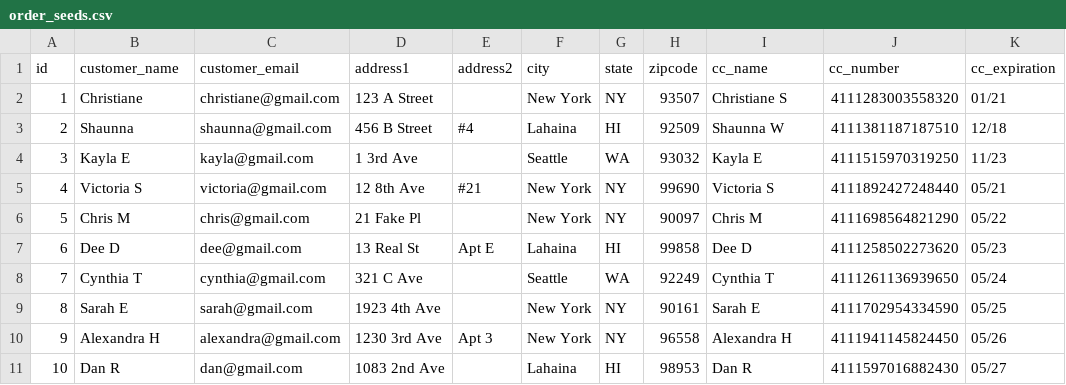
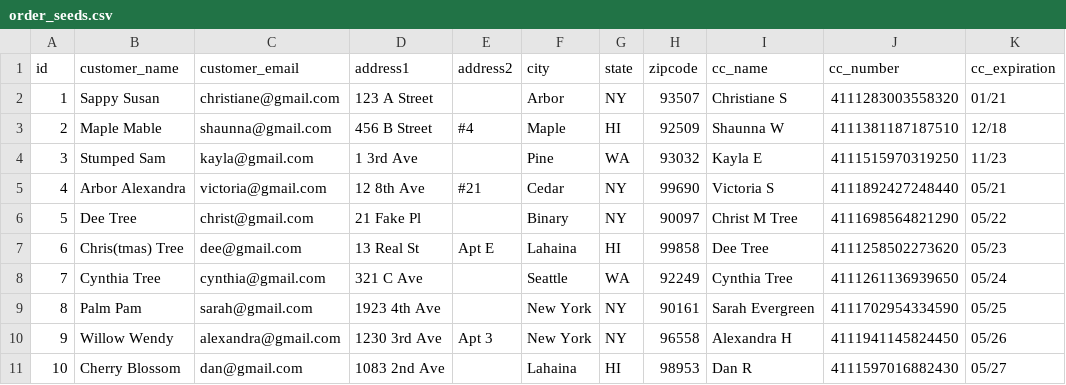
Before and after one commit to KaylaEcker/betsy, a CSV file: db/order_seeds.csv, drawn as a sheet; only a part is shown; the diff names each change by its address in the sheet, - before the commit and + after, or states it on an @@ line.

```diff
--- a/db/order_seeds.csv
+++ b/db/order_seeds.csv
-B2 (customer_name): Christiane
+B2 (customer_name): Sappy Susan
-F2 (city): New York
+F2 (city): Arbor
-B3 (customer_name): Shaunna
+B3 (customer_name): Maple Mable
-F3 (city): Lahaina
+F3 (city): Maple
-B4 (customer_name): Kayla E
+B4 (customer_name): Stumped Sam
-F4 (city): Seattle
+F4 (city): Pine
-B5 (customer_name): Victoria S
+B5 (customer_name): Arbor Alexandra
-F5 (city): New York
+F5 (city): Cedar
-B6 (customer_name): Chris M
+B6 (customer_name): Dee Tree
-C6 (customer_email): chris@gmail.com
+C6 (customer_email): christ@gmail.com
-F6 (city): New York
+F6 (city): Binary
-I6 (cc_name): Chris M
+I6 (cc_name): Christ M Tree
-B7 (customer_name): Dee D
+B7 (customer_name): Chris(tmas) Tree
-I7 (cc_name): Dee D
+I7 (cc_name): Dee Tree
-B8 (customer_name): Cynthia T
+B8 (customer_name): Cynthia Tree
-I8 (cc_name): Cynthia T
+I8 (cc_name): Cynthia Tree
-B9 (customer_name): Sarah E
+B9 (customer_name): Palm Pam
-I9 (cc_name): Sarah E
+I9 (cc_name): Sarah Evergreen
-B10 (customer_name): Alexandra H
+B10 (customer_name): Willow Wendy
-B11 (customer_name): Dan R
+B11 (customer_name): Cherry Blossom
```
Also changed, not shown: 3 other files.
